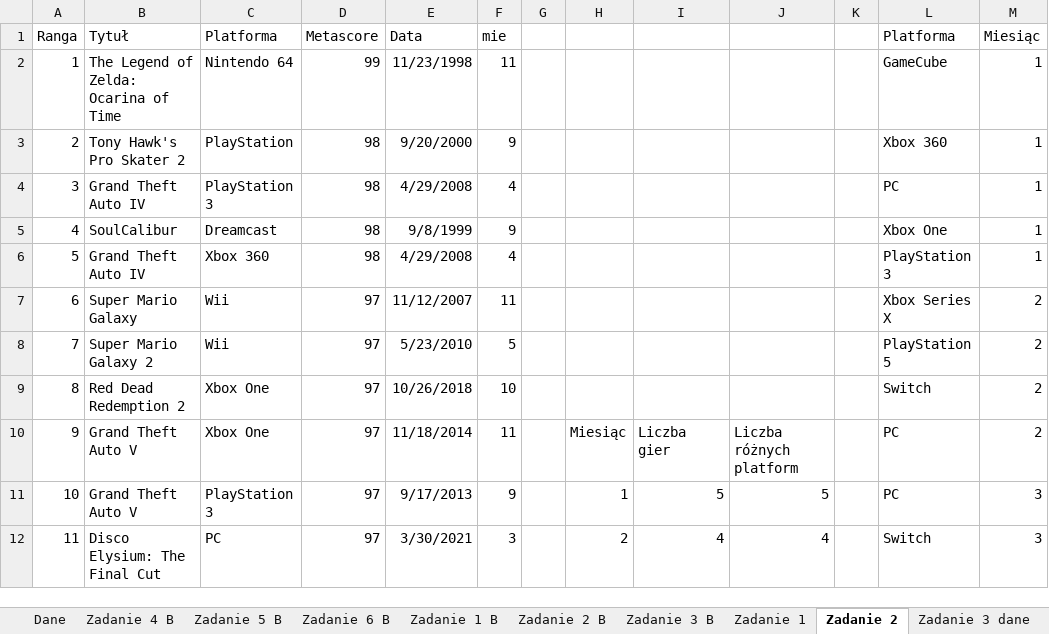
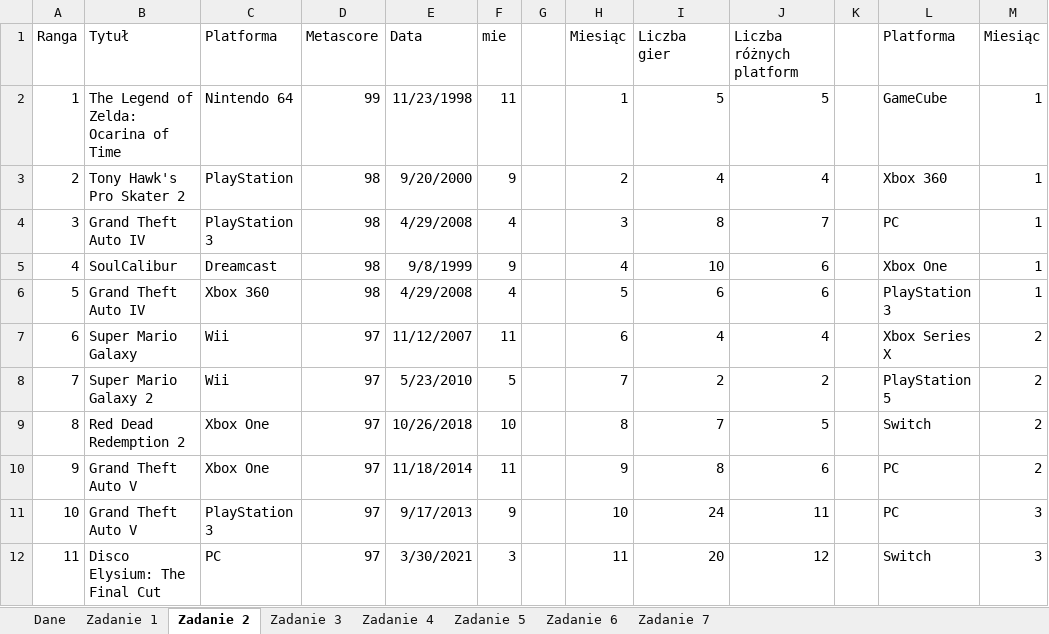
Before and after one commit to blackbat13/cs-htiew-gitbook, an Excel workbook: .gitbook/assets/Gry.xlsx, sheet Zadanie 2, drawn as a sheet; only a part is shown; values as stored, in another font and other column widths than the file's, no borders; charts and pictures and table styles not drawn; the diff covers the shown part only; the diff names each change by its address in the sheet, - before the commit and + after, or states it on an @@ line.

```diff
--- a/.gitbook/assets/Gry.xlsx (sheet Zadanie 2)
+++ b/.gitbook/assets/Gry.xlsx (sheet Zadanie 2)
-sheet tab: Zadanie 5 B
+sheet tab: Zadanie 5
-sheet tab: Zadanie 3 B
+sheet tab: Zadanie 3
-sheet tab: Zadanie 4 B
-sheet tab: Zadanie 6 B
-sheet tab: Zadanie 1 B
-sheet tab: Zadanie 2 B
-sheet tab: Zadanie 3 dane
@@ sheet tab order changed: Dane | Zadanie 1 | Zadanie 2 | Zadanie 3 | Zadanie 4 | Zadanie 5 | Zadanie 6 | Zadanie 7 @@
-H1: (empty)
+H1: Miesiąc
-I1: (empty)
+I1: Liczba gier
-J1: (empty)
+J1: Liczba różnych platform
-H2 (Miesiąc): (empty)
+H2 (Miesiąc): 1
-I2 (Liczba gier): (empty)
+I2 (Liczba gier): 5
-J2 (Liczba różnych platform): (empty)
+J2 (Liczba różnych platform): 5
-H3 (Miesiąc): (empty)
+H3 (Miesiąc): 2
-I3 (Liczba gier): (empty)
+I3 (Liczba gier): 4
-J3 (Liczba różnych platform): (empty)
+J3 (Liczba różnych platform): 4
-H4 (Miesiąc): (empty)
+H4 (Miesiąc): 3
-I4 (Liczba gier): (empty)
+I4 (Liczba gier): 8
-J4 (Liczba różnych platform): (empty)
+J4 (Liczba różnych platform): 7
-H5 (Miesiąc): (empty)
+H5 (Miesiąc): 4
-I5 (Liczba gier): (empty)
+I5 (Liczba gier): 10
-J5:J6 (Liczba różnych platform): (empty)
+J5:J6 (Liczba różnych platform): 6
-H6 (Miesiąc): (empty)
+H6 (Miesiąc): 5
-I6 (Liczba gier): (empty)
+I6 (Liczba gier): 6
-H7 (Miesiąc): (empty)
+H7 (Miesiąc): 6
-I7 (Liczba gier): (empty)
+I7 (Liczba gier): 4
-J7 (Liczba różnych platform): (empty)
+J7 (Liczba różnych platform): 4
-H8 (Miesiąc): (empty)
+H8 (Miesiąc): 7
-I8 (Liczba gier): (empty)
+I8 (Liczba gier): 2
-J8 (Liczba różnych platform): (empty)
+J8 (Liczba różnych platform): 2
-H9 (Miesiąc): (empty)
+H9 (Miesiąc): 8
-I9 (Liczba gier): (empty)
+I9 (Liczba gier): 7
-J9 (Liczba różnych platform): (empty)
+J9 (Liczba różnych platform): 5
-H10 (Miesiąc): Miesiąc
+H10 (Miesiąc): 9
-I10 (Liczba gier): Liczba gier
+I10 (Liczba gier): 8
-J10 (Liczba różnych platform): Liczba różnych platform
+J10 (Liczba różnych platform): 6
-H11 (Miesiąc): 1
+H11 (Miesiąc): 10
-I11 (Liczba gier): 5
+I11 (Liczba gier): 24
-J11 (Liczba różnych platform): 5
+J11 (Liczba różnych platform): 11
-H12 (Miesiąc): 2
+H12 (Miesiąc): 11
-I12 (Liczba gier): 4
+I12 (Liczba gier): 20
-J12 (Liczba różnych platform): 4
+J12 (Liczba różnych platform): 12
```
Also changed, not shown: 30 edited cells elsewhere in this sheet, sheet Zadanie 7, sheet Zadanie 6, sheet Zadanie 4, sheet Zadanie 1, other sheet tabs, formulas that keep their value, charts or pictures.
